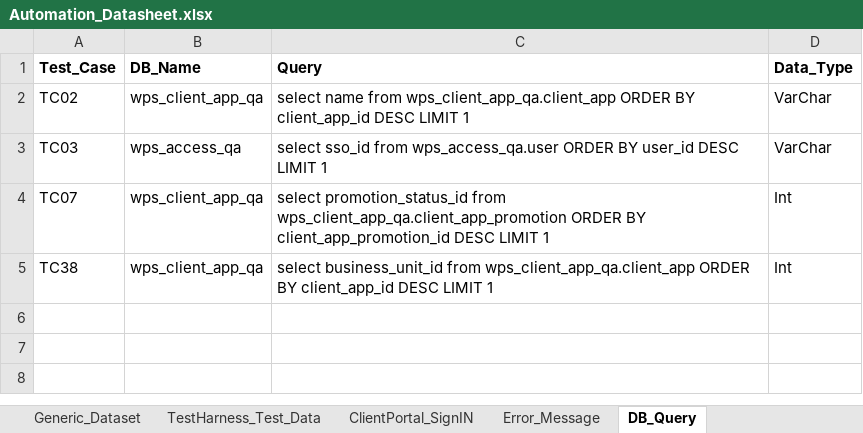
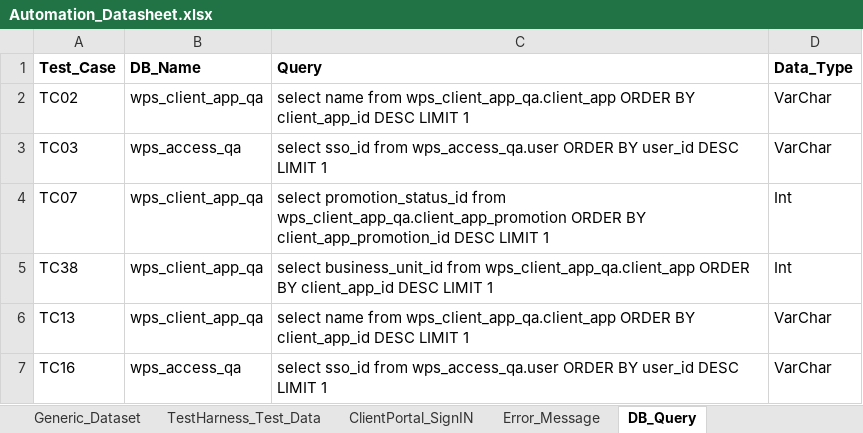
Before and after one commit to gsaha99/Ecommerce_QA, an Excel workbook: Test Data/Automation_Datasheet.xlsx, sheet DB_Query, drawn as a sheet; values as stored, in another font and other column widths than the file's, no borders; the diff names each change by its address in the sheet, - before the commit and + after, or states it on an @@ line.

```diff
--- a/Test Data/Automation_Datasheet.xlsx (sheet DB_Query)
+++ b/Test Data/Automation_Datasheet.xlsx (sheet DB_Query)
+row 6: TC13 | wps_client_app_qa | select name from wps_client_app_qa.client_app ORDER BY client_app_id DESC LIMIT 1 | VarChar
+row 7: TC16 | wps_access_qa | select sso_id from wps_access_qa.user ORDER BY user_id DESC LIMIT 1 | VarChar
```
Also changed, not shown: 12 other files.
